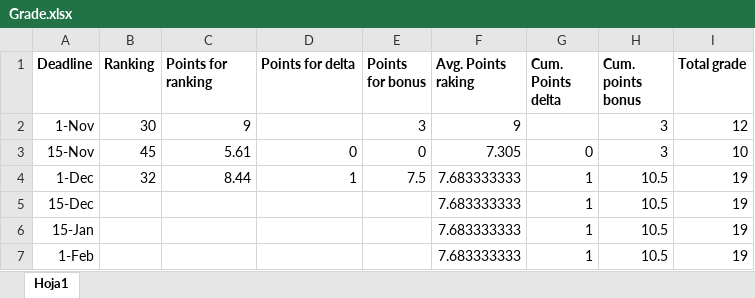
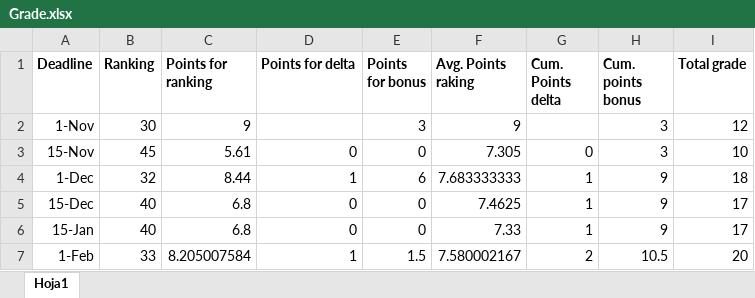
Before and after one commit to nschejtman/notenoughscifimovies, an Excel workbook: Grade.xlsx, sheet Hoja1, drawn as a sheet; values as stored, in another font and other column widths than the file's, no borders; the diff names each change by its address in the sheet, - before the commit and + after, or states it on an @@ line.

```diff
--- a/Grade.xlsx (sheet Hoja1)
+++ b/Grade.xlsx (sheet Hoja1)
-E4 (Points for bonus): 7.5
+E4 (Points for bonus): 6
-H4:H6 (Cum. points bonus): 10.5
+H4:H6 (Cum. points bonus): 9
-I4 (Total grade): 19
+I4 (Total grade): 18
-B5:B6 (Ranking): (empty)
+B5:B6 (Ranking): 40
-C5:C6 (Points for ranking): (empty)
+C5:C6 (Points for ranking): 6.8
-D5:D6 (Points for delta): (empty)
+D5:D6 (Points for delta): 0
-E5:E6 (Points for bonus): (empty)
+E5:E6 (Points for bonus): 0
-F5 (Avg. Points raking): 7.683333333
+F5 (Avg. Points raking): 7.4625
-I5:I6 (Total grade): 19
+I5:I6 (Total grade): 17
-F6 (Avg. Points raking): 7.683333333
+F6 (Avg. Points raking): 7.33
-B7 (Ranking): (empty)
+B7 (Ranking): 33
-C7 (Points for ranking): (empty)
+C7 (Points for ranking): 8.205007584
-D7 (Points for delta): (empty)
+D7 (Points for delta): 1
-E7 (Points for bonus): (empty)
+E7 (Points for bonus): 1.5
-F7 (Avg. Points raking): 7.683333333
+F7 (Avg. Points raking): 7.580002167
-G7 (Cum. Points delta): 1
+G7 (Cum. Points delta): 2
-I7 (Total grade): 19
+I7 (Total grade): 20
```
Also changed, not shown: 38 other files.
